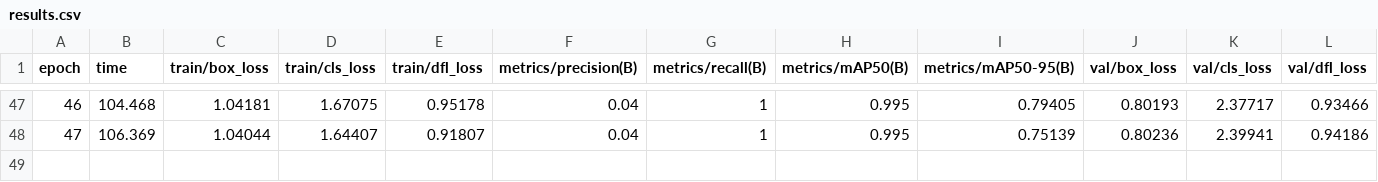
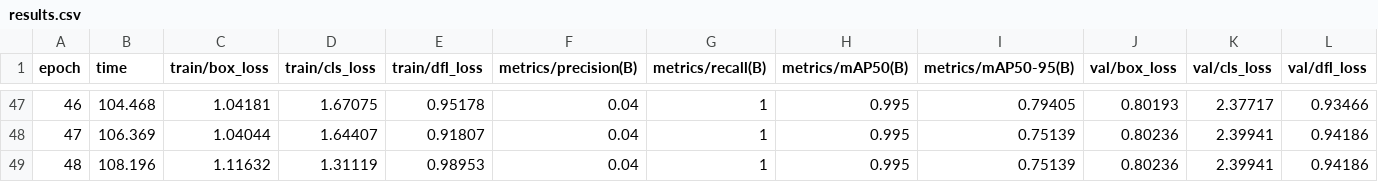
Before and after one commit to rangeegnar/yolo-updata, a CSV file: runs/detect/train3/results.csv, drawn as a sheet; only a part is shown, gaps mark what is left out; rows hold the shown columns only; the diff names each change by its address in the sheet, - before the commit and + after, or states it on an @@ line.

```diff
--- a/runs/detect/train3/results.csv
+++ b/runs/detect/train3/results.csv
+row 49: 48 | 108.196 | 1.11632 | 1.31119 | 0.98953 | 0.04 | 1 | 0.995 | 0.75139 | 0.80236 | 2.39941 | 0.94186
```
Also changed, not shown: 5 other files.
